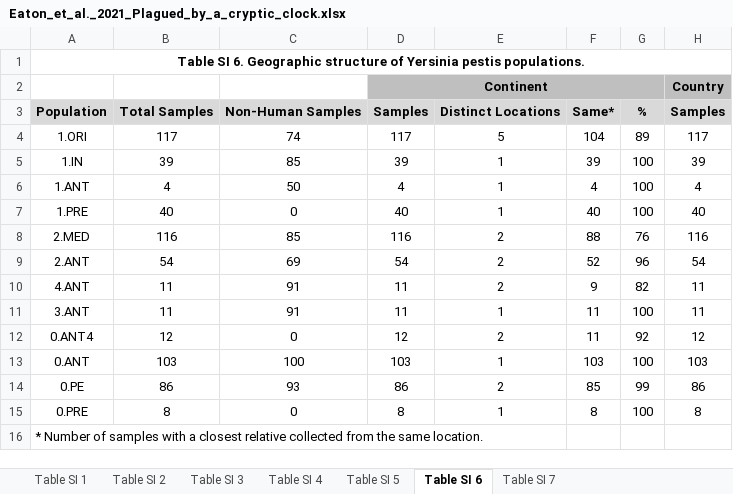
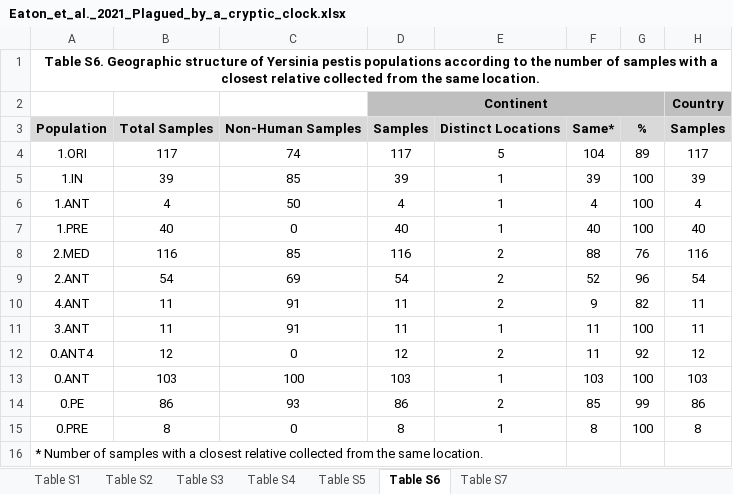
Before and after one commit to ktmeaton/obsidian-public, an Excel workbook: academic/Eaton_et_al._2021_Plagued_by_a_cryptic_clock.xlsx, sheet Table S6, drawn as a sheet; only a part is shown; values as stored, in another font and other column widths than the file's, no borders; the diff names each change by its address in the sheet, - before the commit and + after, or states it on an @@ line.

```diff
--- a/academic/Eaton_et_al._2021_Plagued_by_a_cryptic_clock.xlsx (sheet Table S6)
+++ b/academic/Eaton_et_al._2021_Plagued_by_a_cryptic_clock.xlsx (sheet Table S6)
-sheet tab: Table SI 1
+sheet tab: Table S1
-sheet tab: Table SI 2
+sheet tab: Table S2
-sheet tab: Table SI 3
+sheet tab: Table S3
-sheet tab: Table SI 4
+sheet tab: Table S4
-sheet tab: Table SI 5
+sheet tab: Table S5
-sheet tab: Table SI 6
+sheet tab: Table S6
-sheet tab: Table SI 7
+sheet tab: Table S7
-A1: Table SI 6. Geographic structure of Yersinia pestis populations.
+A1: Table S6. Geographic structure of Yersinia pestis populations according to the number of samples with a closest relative collected from the same location.
```
Also changed, not shown: sheet Table S5, sheet Table S7, sheet Table S2, sheet Table S1, sheet Table S3, sheet Table S4, 30 other files.
